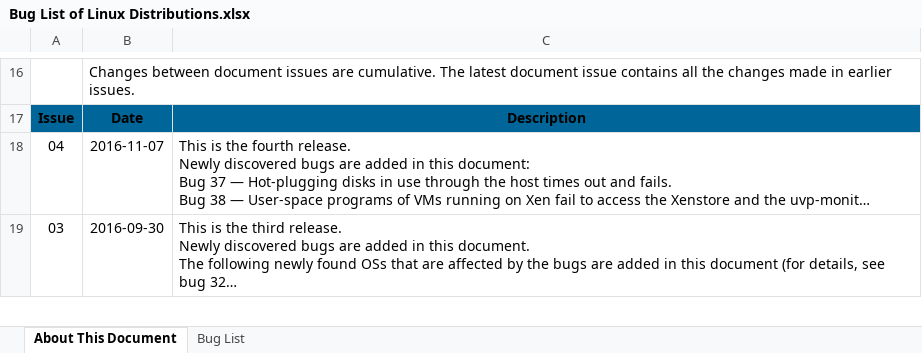
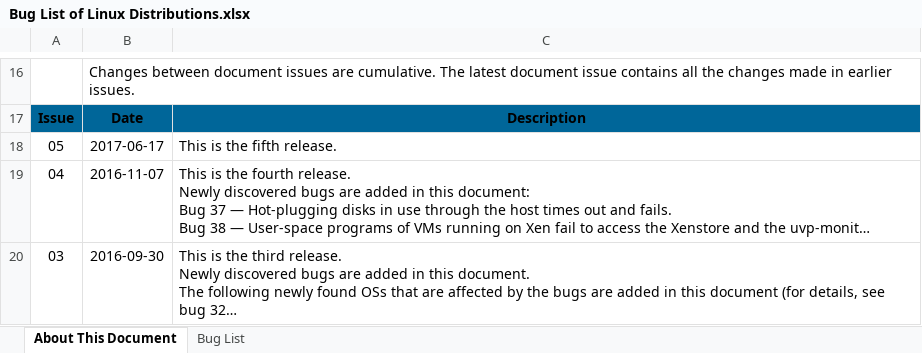
Before and after one commit to UVP-Tools/UVP-Tools, an Excel workbook: docs/Bug List of Linux Distributions.xlsx, sheet About This Document, drawn as a sheet; only a part is shown, gaps mark what is left out; long unchanged cells end in …; values as stored, in another font and other column widths than the file's, no borders; the diff names each change by its address in the sheet, - before the commit and + after, or states it on an @@ line.

```diff
--- a/docs/Bug List of Linux Distributions.xlsx (sheet About This Document)
+++ b/docs/Bug List of Linux Distributions.xlsx (sheet About This Document)
+row 18: 05 | 2017-06-17 | This is the fifth release.
```
Also changed, not shown: sheet Bug List, docs/Linux发行版缺陷列表.xlsx.
